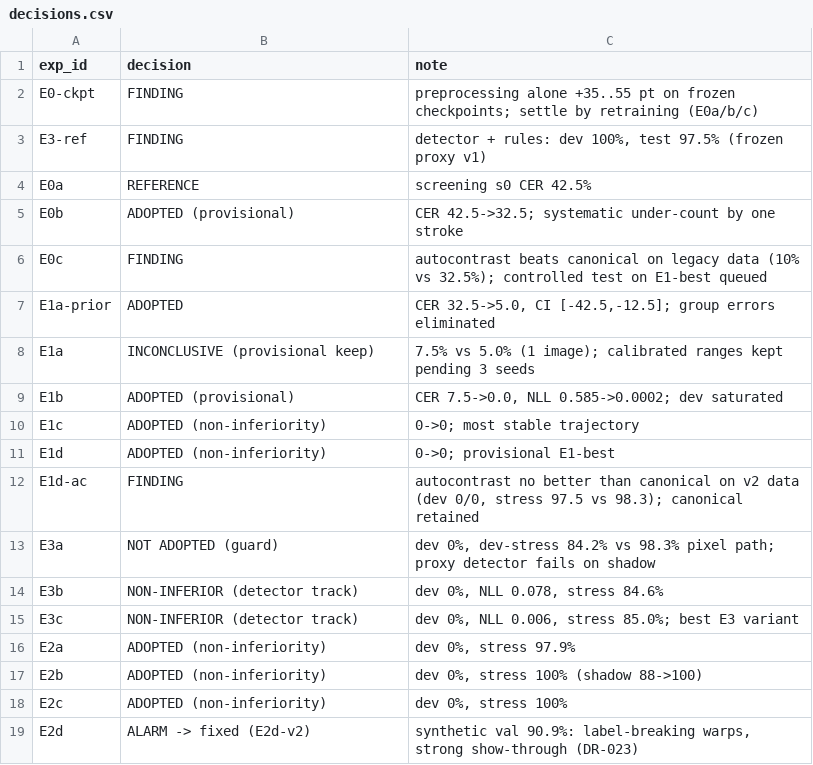
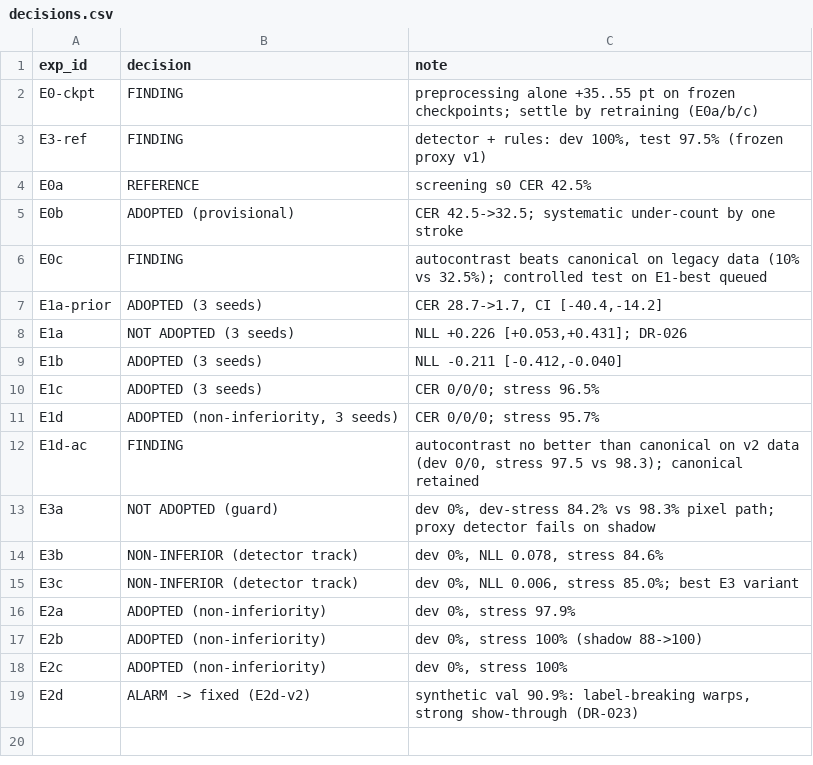
Before and after one commit to Fred-Sheppard/aithin, a CSV file: synthesis_v2/docs/results/decisions.csv, drawn as a sheet; the diff names each change by its address in the sheet, - before the commit and + after, or states it on an @@ line.

```diff
--- a/synthesis_v2/docs/results/decisions.csv
+++ b/synthesis_v2/docs/results/decisions.csv
-B7 (decision): ADOPTED
+B7 (decision): ADOPTED (3 seeds)
-C7 (note): CER 32.5->5.0, CI [-42.5,-12.5]; group errors eliminated
+C7 (note): CER 28.7->1.7, CI [-40.4,-14.2]
-B8 (decision): INCONCLUSIVE (provisional keep)
+B8 (decision): NOT ADOPTED (3 seeds)
-C8 (note): 7.5% vs 5.0% (1 image); calibrated ranges kept pending 3 seeds
+C8 (note): NLL +0.226 [+0.053,+0.431]; DR-026
-B9 (decision): ADOPTED (provisional)
+B9 (decision): ADOPTED (3 seeds)
-C9 (note): CER 7.5->0.0, NLL 0.585->0.0002; dev saturated
+C9 (note): NLL -0.211 [-0.412,-0.040]
-B10 (decision): ADOPTED (non-inferiority)
+B10 (decision): ADOPTED (3 seeds)
-C10 (note): 0->0; most stable trajectory
+C10 (note): CER 0/0/0; stress 96.5%
-B11 (decision): ADOPTED (non-inferiority)
+B11 (decision): ADOPTED (non-inferiority, 3 seeds)
-C11 (note): 0->0; provisional E1-best
+C11 (note): CER 0/0/0; stress 95.7%
```
Also changed, not shown: synthesis_v2/docs/results/ledger.csv, 35 other files.
